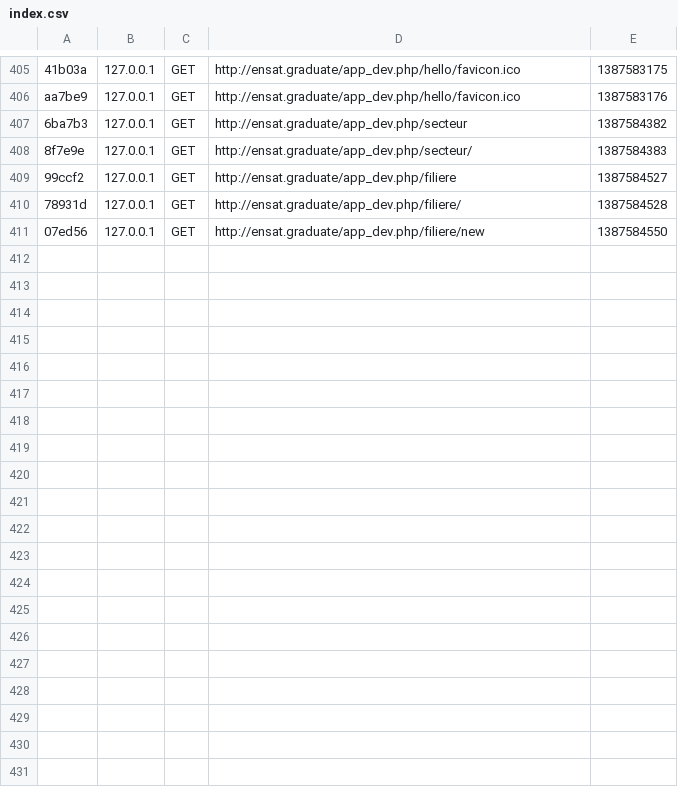
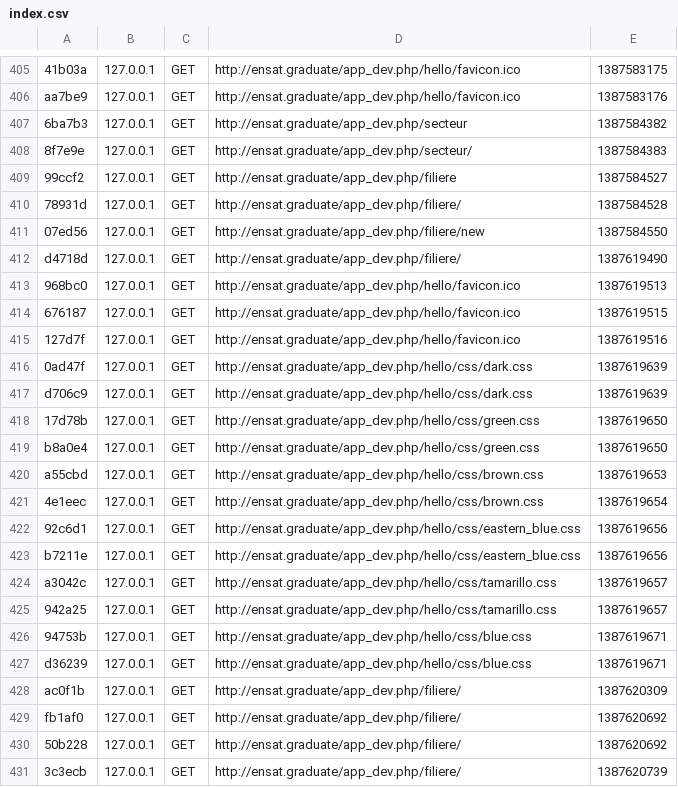
Before and after one commit to sinass/graduate, a CSV file: app/cache/dev/profiler/index.csv, drawn as a sheet; only a part is shown, gaps mark what is left out; the diff covers the shown part only.

```diff
--- a/app/cache/dev/profiler/index.csv
+++ b/app/cache/dev/profiler/index.csv
@@ -411 +411,21 @@ aa7be9,127.0.0.1,GET,http://ensat.graduate/app_dev.php/hello/favicon.ico,1387583
 07ed56,127.0.0.1,GET,http://ensat.graduate/app_dev.php/filiere/new,1387584550,
+d4718d,127.0.0.1,GET,http://ensat.graduate/app_dev.php/filiere/,1387619490,
+968bc0,127.0.0.1,GET,http://ensat.graduate/app_dev.php/hello/favicon.ico,1387619513,
+676187,127.0.0.1,GET,http://ensat.graduate/app_dev.php/hello/favicon.ico,1387619515,
+127d7f,127.0.0.1,GET,http://ensat.graduate/app_dev.php/hello/favicon.ico,1387619516,
+0ad47f,127.0.0.1,GET,http://ensat.graduate/app_dev.php/hello/css/dark.css,1387619639,
+d706c9,127.0.0.1,GET,http://ensat.graduate/app_dev.php/hello/css/dark.css,1387619639,
+17d78b,127.0.0.1,GET,http://ensat.graduate/app_dev.php/hello/css/green.css,1387619650,
+b8a0e4,127.0.0.1,GET,http://ensat.graduate/app_dev.php/hello/css/green.css,1387619650,
+a55cbd,127.0.0.1,GET,http://ensat.graduate/app_dev.php/hello/css/brown.css,1387619653,
+4e1eec,127.0.0.1,GET,http://ensat.graduate/app_dev.php/hello/css/brown.css,1387619654,
+92c6d1,127.0.0.1,GET,http://ensat.graduate/app_dev.php/hello/css/eastern_blue.css,1387619656,
+b7211e,127.0.0.1,GET,http://ensat.graduate/app_dev.php/hello/css/eastern_blue.css,1387619656,
+a3042c,127.0.0.1,GET,http://ensat.graduate/app_dev.php/hello/css/tamarillo.css,1387619657,
+942a25,127.0.0.1,GET,http://ensat.graduate/app_dev.php/hello/css/tamarillo.css,1387619657,
+94753b,127.0.0.1,GET,http://ensat.graduate/app_dev.php/hello/css/blue.css,1387619671,
+d36239,127.0.0.1,GET,http://ensat.graduate/app_dev.php/hello/css/blue.css,1387619671,
+ac0f1b,127.0.0.1,GET,http://ensat.graduate/app_dev.php/filiere/,1387620309,
+fb1af0,127.0.0.1,GET,http://ensat.graduate/app_dev.php/filiere/,1387620692,
+50b228,127.0.0.1,GET,http://ensat.graduate/app_dev.php/filiere/,1387620692,
+3c3ecb,127.0.0.1,GET,http://ensat.graduate/app_dev.php/filiere/,1387620739,
```
Also changed, not shown: 16 added rows elsewhere in this file, 6 other files.
